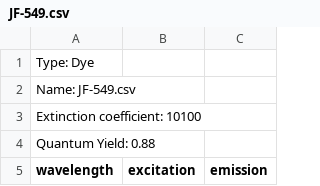
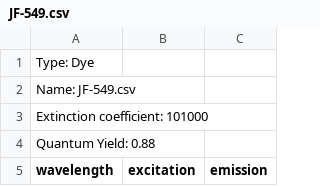
Before and after one commit to MicronOxford/SpekCheck, a CSV file: dyes/JF-549.csv, drawn as a sheet; only a part is shown.

```diff
--- a/dyes/JF-549.csv
+++ b/dyes/JF-549.csv
@@ -2,3 +2,3 @@ Type: Dye
 Name: JF-549.csv
-Extinction coefficient: 10100
+Extinction coefficient: 101000
 Quantum Yield: 0.88
```
Also changed, not shown: 1 other file.
